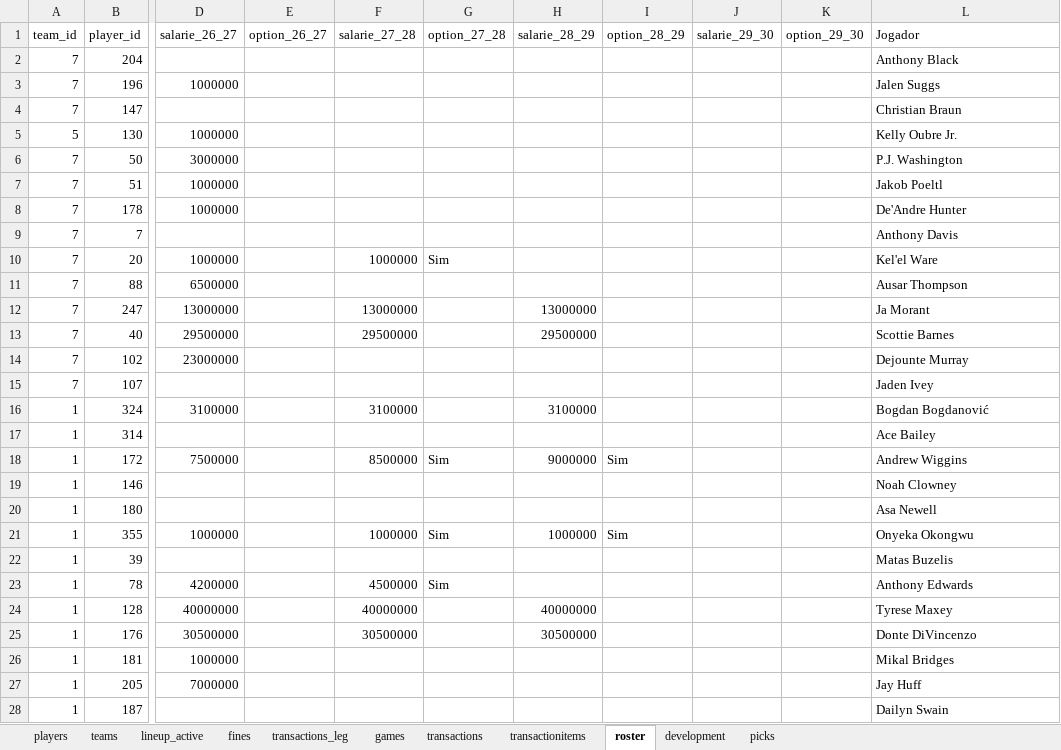
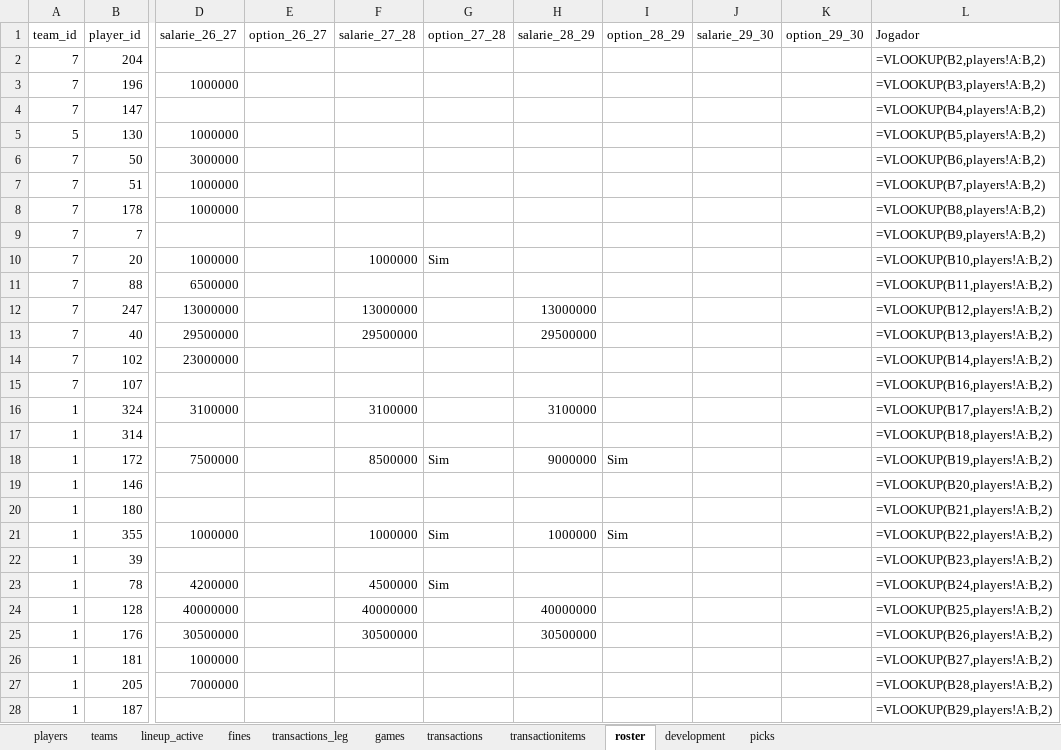
Before and after one commit to filipebrito23/Fantasy-unificado, an Excel workbook: roster.xlsx, sheet roster, drawn as a sheet; only a part is shown, gaps mark what is left out; values as stored, in another font and other column widths than the file's, no borders; formulas without a stored value are shown as written; the diff covers the shown part only; the diff names each change by its address in the sheet, - before the commit and + after, or states it on an @@ line.

```diff
--- a/roster.xlsx (sheet roster)
+++ b/roster.xlsx (sheet roster)
-L2 (Jogador): Anthony Black
+L2 (Jogador): =VLOOKUP(B2,players!A:B,2)
-L3 (Jogador): Jalen Suggs
+L3 (Jogador): =VLOOKUP(B3,players!A:B,2)
-L4 (Jogador): Christian Braun
+L4 (Jogador): =VLOOKUP(B4,players!A:B,2)
-L5 (Jogador): Kelly Oubre Jr.
+L5 (Jogador): =VLOOKUP(B5,players!A:B,2)
-L6 (Jogador): P.J. Washington
+L6 (Jogador): =VLOOKUP(B6,players!A:B,2)
-L7 (Jogador): Jakob Poeltl
+L7 (Jogador): =VLOOKUP(B7,players!A:B,2)
-L8 (Jogador): De'Andre Hunter
+L8 (Jogador): =VLOOKUP(B8,players!A:B,2)
-L9 (Jogador): Anthony Davis
+L9 (Jogador): =VLOOKUP(B9,players!A:B,2)
-L10 (Jogador): Kel'el Ware
+L10 (Jogador): =VLOOKUP(B10,players!A:B,2)
-L11 (Jogador): Ausar Thompson
+L11 (Jogador): =VLOOKUP(B11,players!A:B,2)
-L12 (Jogador): Ja Morant
+L12 (Jogador): =VLOOKUP(B12,players!A:B,2)
-L13 (Jogador): Scottie Barnes
+L13 (Jogador): =VLOOKUP(B13,players!A:B,2)
-L14 (Jogador): Dejounte Murray
+L14 (Jogador): =VLOOKUP(B14,players!A:B,2)
-L15 (Jogador): Jaden Ivey
+L15 (Jogador): =VLOOKUP(B16,players!A:B,2)
-L16 (Jogador): Bogdan Bogdanović
+L16 (Jogador): =VLOOKUP(B17,players!A:B,2)
-L17 (Jogador): Ace Bailey
+L17 (Jogador): =VLOOKUP(B18,players!A:B,2)
-L18 (Jogador): Andrew Wiggins
+L18 (Jogador): =VLOOKUP(B19,players!A:B,2)
-L19 (Jogador): Noah Clowney
+L19 (Jogador): =VLOOKUP(B20,players!A:B,2)
-L20 (Jogador): Asa Newell
+L20 (Jogador): =VLOOKUP(B21,players!A:B,2)
-L21 (Jogador): Onyeka Okongwu
+L21 (Jogador): =VLOOKUP(B22,players!A:B,2)
-L22 (Jogador): Matas Buzelis
+L22 (Jogador): =VLOOKUP(B23,players!A:B,2)
-L23 (Jogador): Anthony Edwards
+L23 (Jogador): =VLOOKUP(B24,players!A:B,2)
-L24 (Jogador): Tyrese Maxey
+L24 (Jogador): =VLOOKUP(B25,players!A:B,2)
-L25 (Jogador): Donte DiVincenzo
+L25 (Jogador): =VLOOKUP(B26,players!A:B,2)
-L26 (Jogador): Mikal Bridges
+L26 (Jogador): =VLOOKUP(B27,players!A:B,2)
-L27 (Jogador): Jay Huff
+L27 (Jogador): =VLOOKUP(B28,players!A:B,2)
-L28 (Jogador): Dailyn Swain
+L28 (Jogador): =VLOOKUP(B29,players!A:B,2)
```
Also changed, not shown: 2 removed rows, 168 edited cells and cell formats elsewhere in this sheet, sheet lineup_active, sheet development, sheet games, sheet transactionitems, sheet transactions, sheet fines, 1 other file.
